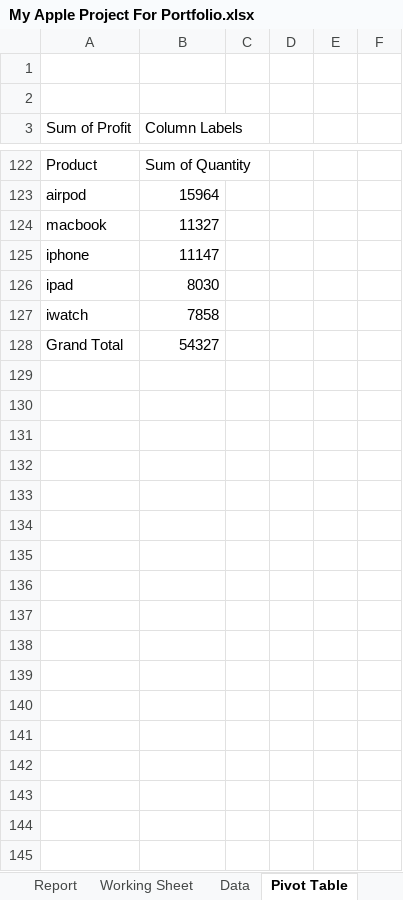
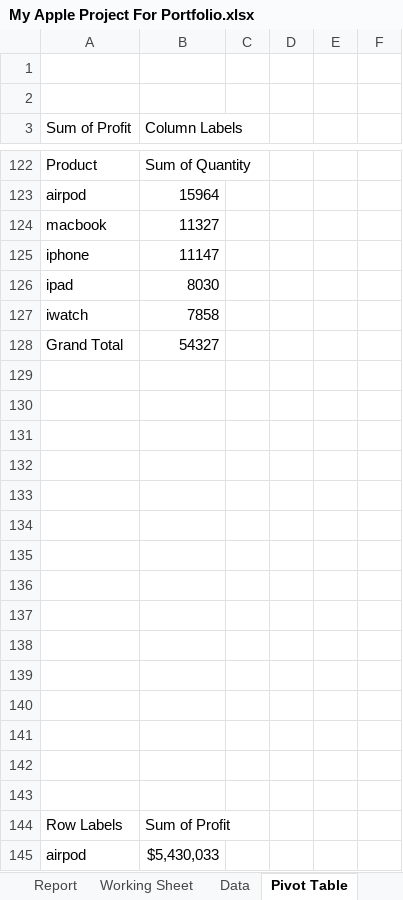
Before and after one commit to ChrisTheSportsAnalyst/AppleSales2022, an Excel workbook: My Apple Project For Portfolio.xlsx, sheet Pivot Table, drawn as a sheet; only a part is shown, gaps mark what is left out; values as stored, in another font and other column widths than the file's, no borders; charts and pictures not drawn; 1 other sheet too large or unreadable and not compared; the diff covers the shown part only; the diff names each change by its address in the sheet, - before the commit and + after, or states it on an @@ line.

Commit message:
Add files via upload

```diff
--- a/My Apple Project For Portfolio.xlsx (sheet Pivot Table)
+++ b/My Apple Project For Portfolio.xlsx (sheet Pivot Table)
+row 129: (empty)
+row 130: (empty)
+row 131: (empty)
+row 132: (empty)
+row 133: (empty)
+row 134: (empty)
+row 135: (empty)
+row 136: (empty)
+row 137: (empty)
+row 138: (empty)
+row 139: (empty)
+row 140: (empty)
+row 141: (empty)
+row 142: (empty)
+row 143: (empty)
+row 144: Row Labels | Sum of Profit
+row 145: airpod | $5,430,033
```
Also changed, not shown: 40 added rows elsewhere in this sheet, charts or pictures.
